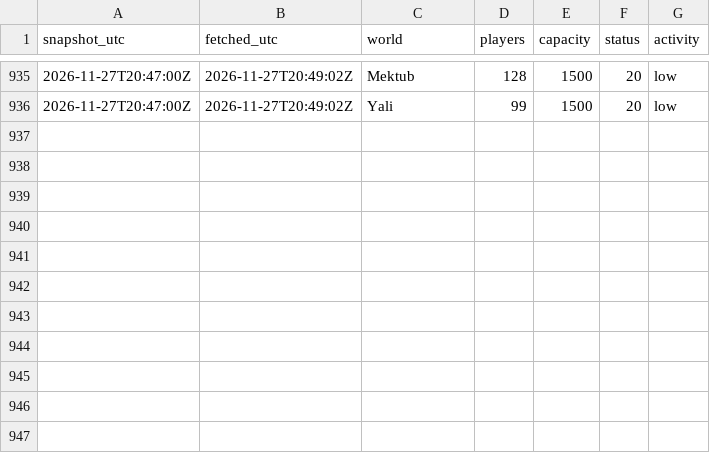
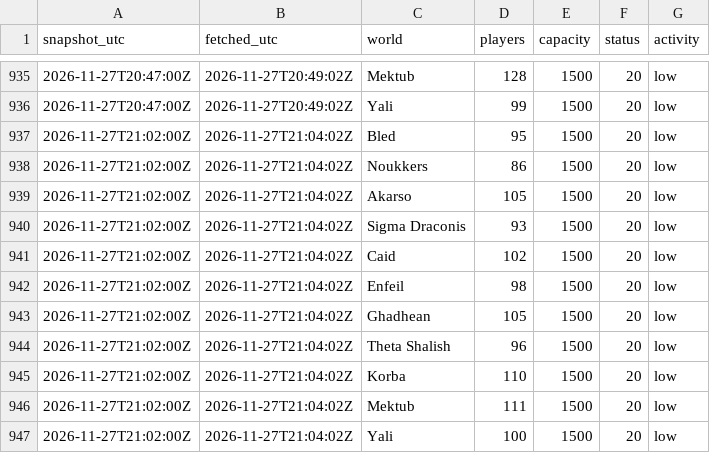
Before and after one commit to bboyhughes3fc-coder/dune-tracker-xbox, a CSV file: data/raw/worlds-2026-11-27.csv, drawn as a sheet; only a part is shown, gaps mark what is left out; the diff names each change by its address in the sheet, - before the commit and + after, or states it on an @@ line.

Commit message:
data: snapshot 2026-11-27T21:04Z

```diff
--- a/data/raw/worlds-2026-11-27.csv
+++ b/data/raw/worlds-2026-11-27.csv
+row 937: 2026-11-27T21:02:00Z | 2026-11-27T21:04:02Z | Bled | 95 | 1500 | 20 | low
+row 938: 2026-11-27T21:02:00Z | 2026-11-27T21:04:02Z | Noukkers | 86 | 1500 | 20 | low
+row 939: 2026-11-27T21:02:00Z | 2026-11-27T21:04:02Z | Akarso | 105 | 1500 | 20 | low
+row 940: 2026-11-27T21:02:00Z | 2026-11-27T21:04:02Z | Sigma Draconis | 93 | 1500 | 20 | low
+row 941: 2026-11-27T21:02:00Z | 2026-11-27T21:04:02Z | Caid | 102 | 1500 | 20 | low
+row 942: 2026-11-27T21:02:00Z | 2026-11-27T21:04:02Z | Enfeil | 98 | 1500 | 20 | low
+row 943: 2026-11-27T21:02:00Z | 2026-11-27T21:04:02Z | Ghadhean | 105 | 1500 | 20 | low
+row 944: 2026-11-27T21:02:00Z | 2026-11-27T21:04:02Z | Theta Shalish | 96 | 1500 | 20 | low
+row 945: 2026-11-27T21:02:00Z | 2026-11-27T21:04:02Z | Korba | 110 | 1500 | 20 | low
+row 946: 2026-11-27T21:02:00Z | 2026-11-27T21:04:02Z | Mektub | 111 | 1500 | 20 | low
+row 947: 2026-11-27T21:02:00Z | 2026-11-27T21:04:02Z | Yali | 100 | 1500 | 20 | low
```
Also changed, not shown: 4 other files.
